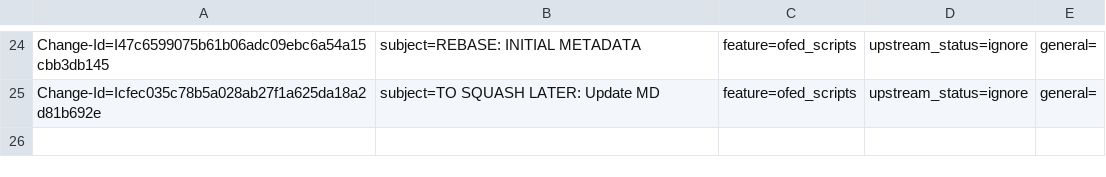
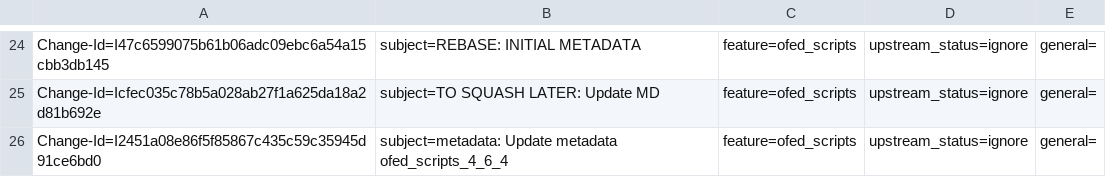
Before and after one commit to huynguyen85/temp_ipsec_inline_ofed_4_7, a CSV file: metadata/Talat_Batheesh.csv, drawn as a sheet; only a part is shown, gaps mark what is left out.

```diff
--- a/metadata/Talat_Batheesh.csv
+++ b/metadata/Talat_Batheesh.csv
@@ -25 +25,2 @@ Change-Id=I47c6599075b61b06adc09ebc6a54a15cbb3db145; subject=REBASE: INITIAL MET
 Change-Id=Icfec035c78b5a028ab27f1a625da18a2d81b692e; subject=TO SQUASH LATER: Update MD; feature=ofed_scripts; upstream_status=ignore; general=;
+Change-Id=I2451a08e86f5f85867c435c59c35945d91ce6bd0; subject=metadata: Update metadata ofed_scripts_4_6_4; feature=ofed_scripts; upstream_status=ignore; general=;
```
Also changed, not shown: metadata/Roi_Dayan.csv, metadata/Tal_Gilboa.csv, 2 other files.
